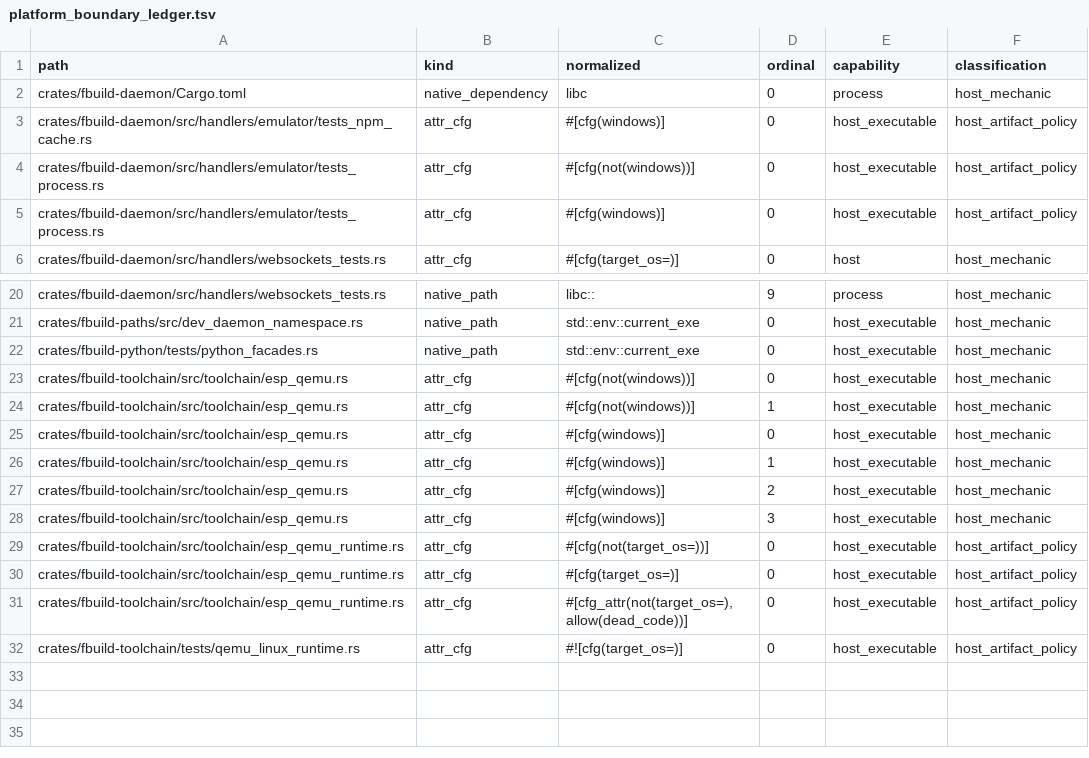
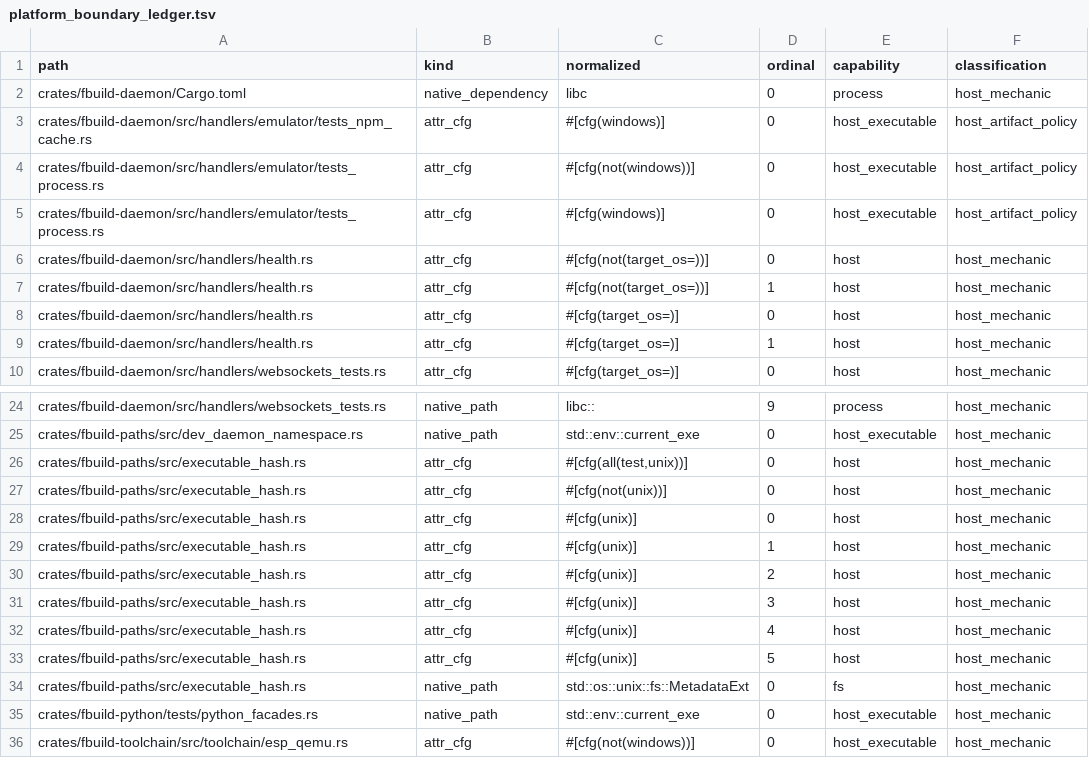
Before and after one commit to FastLED/fbuild, a TSV file: ci/platform_boundary_ledger.tsv, drawn as a sheet; only a part is shown, gaps mark what is left out; the shorter side is filled out with more unchanged rows; the diff names each change by its address in the sheet, - before the commit and + after, or states it on an @@ line.

```diff
--- a/ci/platform_boundary_ledger.tsv
+++ b/ci/platform_boundary_ledger.tsv
+row 6: crates/fbuild-daemon/src/handlers/health.rs | attr_cfg | #[cfg(not(target_os=))] | 0 | host | host_mechanic
+row 7: crates/fbuild-daemon/src/handlers/health.rs | attr_cfg | #[cfg(not(target_os=))] | 1 | host | host_mechanic
+row 8: crates/fbuild-daemon/src/handlers/health.rs | attr_cfg | #[cfg(target_os=)] | 0 | host | host_mechanic
+row 9: crates/fbuild-daemon/src/handlers/health.rs | attr_cfg | #[cfg(target_os=)] | 1 | host | host_mechanic
+row 26: crates/fbuild-paths/src/executable_hash.rs | attr_cfg | #[cfg(all(test,unix))] | 0 | host | host_mechanic
+row 27: crates/fbuild-paths/src/executable_hash.rs | attr_cfg | #[cfg(not(unix))] | 0 | host | host_mechanic
+row 28: crates/fbuild-paths/src/executable_hash.rs | attr_cfg | #[cfg(unix)] | 0 | host | host_mechanic
+row 29: crates/fbuild-paths/src/executable_hash.rs | attr_cfg | #[cfg(unix)] | 1 | host | host_mechanic
+row 30: crates/fbuild-paths/src/executable_hash.rs | attr_cfg | #[cfg(unix)] | 2 | host | host_mechanic
+row 31: crates/fbuild-paths/src/executable_hash.rs | attr_cfg | #[cfg(unix)] | 3 | host | host_mechanic
+row 32: crates/fbuild-paths/src/executable_hash.rs | attr_cfg | #[cfg(unix)] | 4 | host | host_mechanic
+row 33: crates/fbuild-paths/src/executable_hash.rs | attr_cfg | #[cfg(unix)] | 5 | host | host_mechanic
+row 34: crates/fbuild-paths/src/executable_hash.rs | native_path | std::os::unix::fs::MetadataExt | 0 | fs | host_mechanic
```
Also changed, not shown: ci/platform_boundary_research.tsv, 1 other file.
